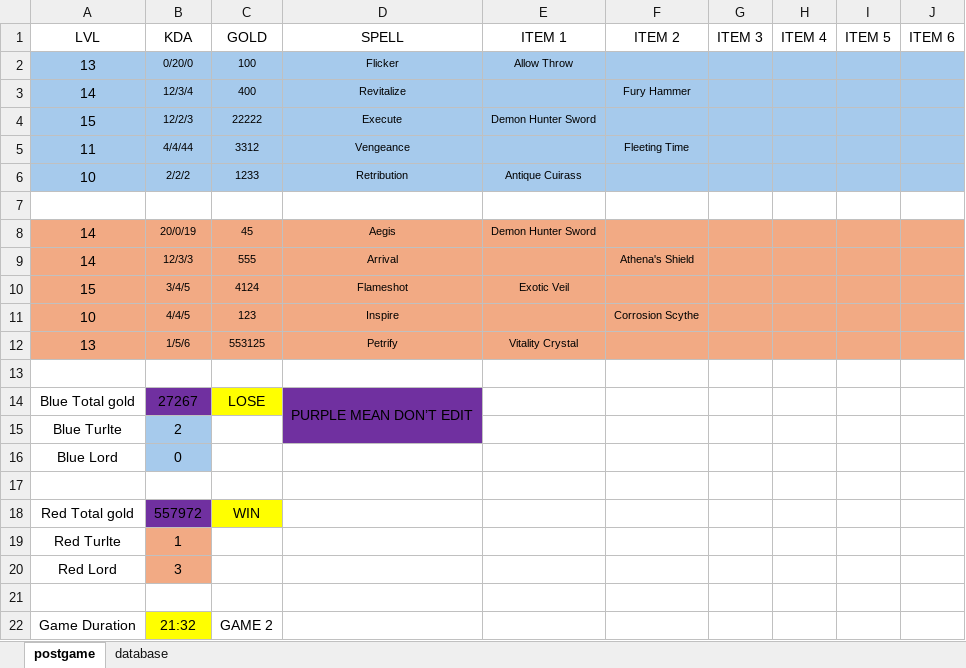
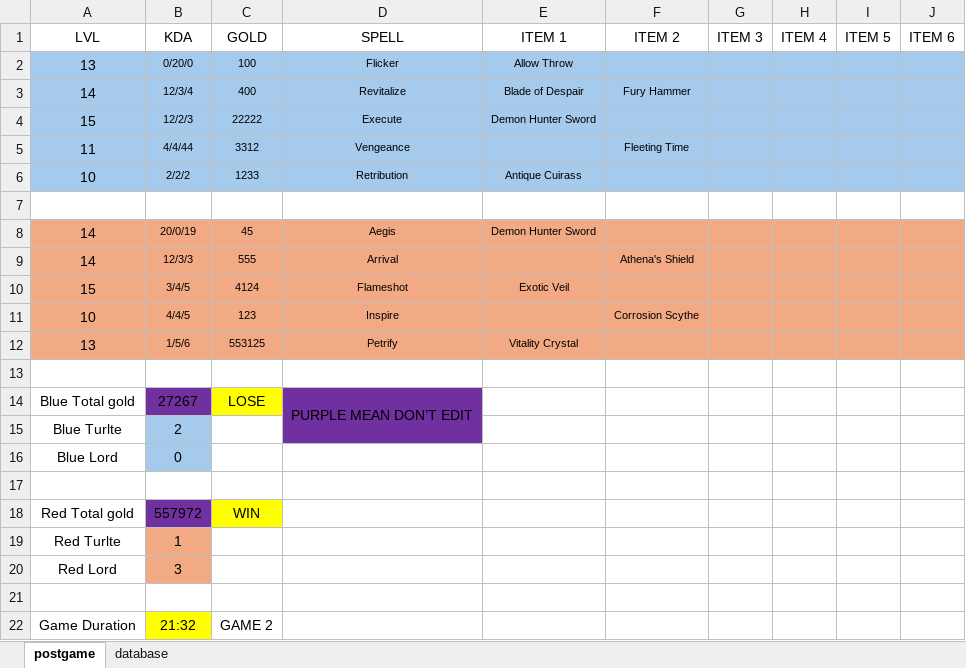
Before and after one commit to Mikaelaazz/overlay, an Excel workbook: database/postgame.xlsm, sheet postgame, drawn as a sheet; values as stored, in another font and other column widths than the file's, no borders; charts and pictures not drawn; the diff names each change by its address in the sheet, - before the commit and + after, or states it on an @@ line.

Commit message:
Update postgame.xlsm

```diff
--- a/database/postgame.xlsm (sheet postgame)
+++ b/database/postgame.xlsm (sheet postgame)
-E3 (ITEM 1): (empty)
+E3 (ITEM 1): Blade of Despair
```
